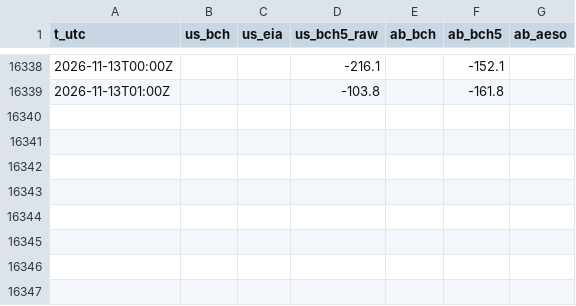
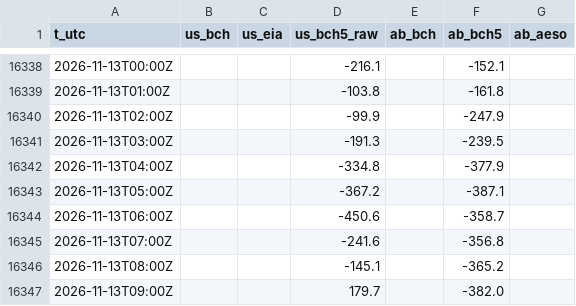
Before and after one commit to warrenboyle/bc-powerflow, a CSV file: docs/source_compare.csv, drawn as a sheet; only a part is shown, gaps mark what is left out.

```diff
--- a/docs/source_compare.csv
+++ b/docs/source_compare.csv
@@ -16339 +16339,9 @@ t_utc,us_bch,us_eia,us_bch5_raw,ab_bch,ab_bch5,ab_aeso
 2026-11-13T01:00Z,,,-103.8,,-161.8,
+2026-11-13T02:00Z,,,-99.9,,-247.9,
+2026-11-13T03:00Z,,,-191.3,,-239.5,
+2026-11-13T04:00Z,,,-334.8,,-377.9,
+2026-11-13T05:00Z,,,-367.2,,-387.1,
+2026-11-13T06:00Z,,,-450.6,,-358.7,
+2026-11-13T07:00Z,,,-241.6,,-356.8,
+2026-11-13T08:00Z,,,-145.1,,-365.2,
+2026-11-13T09:00Z,,,179.7,,-382.0,
```
Also changed, not shown: docs/hourly.csv, 2 other files.
